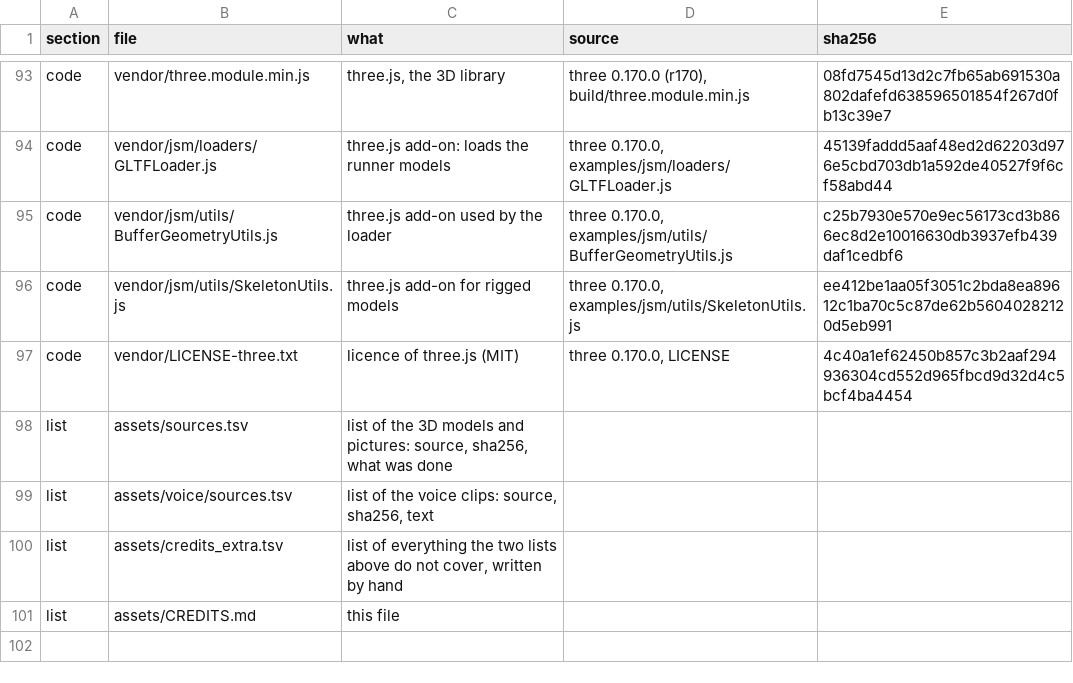
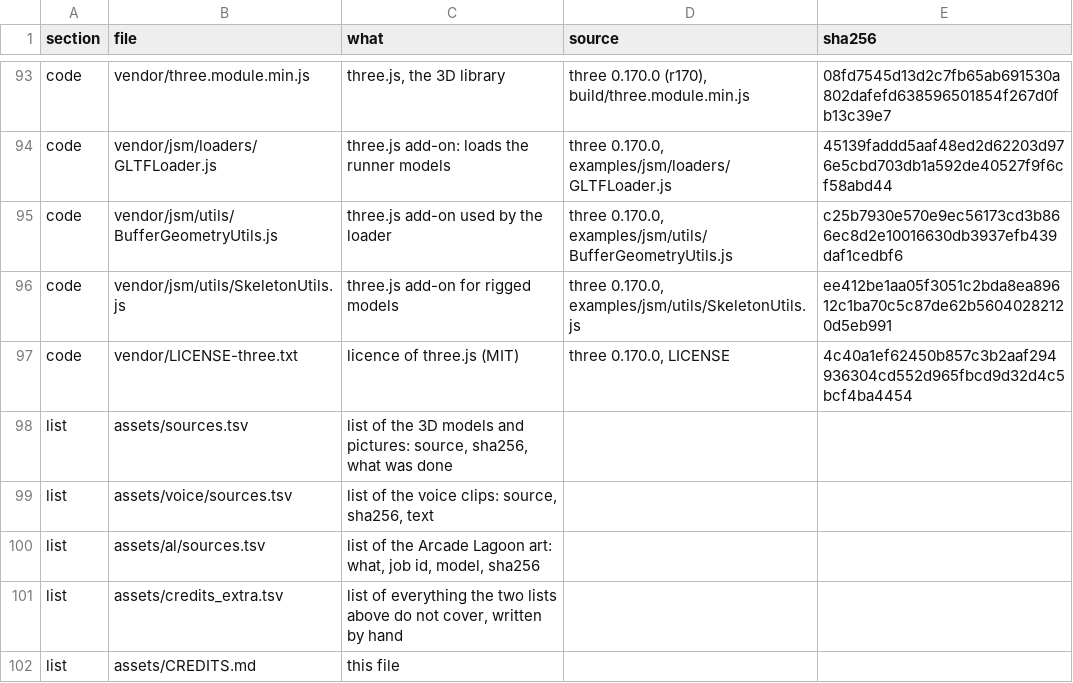
Before and after one commit to jaouibenjamin/english-trainer, a TSV file: assets/credits_extra.tsv, drawn as a sheet; only a part is shown, gaps mark what is left out.

```diff
--- a/assets/credits_extra.tsv
+++ b/assets/credits_extra.tsv
@@ -99,2 +99,3 @@ list	assets/sources.tsv	list of the 3D models and pictures: source, sha256, what
 list	assets/voice/sources.tsv	list of the voice clips: source, sha256, text		
+list	assets/al/sources.tsv	list of the Arcade Lagoon art: what, job id, model, sha256		
 list	assets/credits_extra.tsv	list of everything the two lists above do not cover, written by hand		
```
Also changed, not shown: 48 other files.
